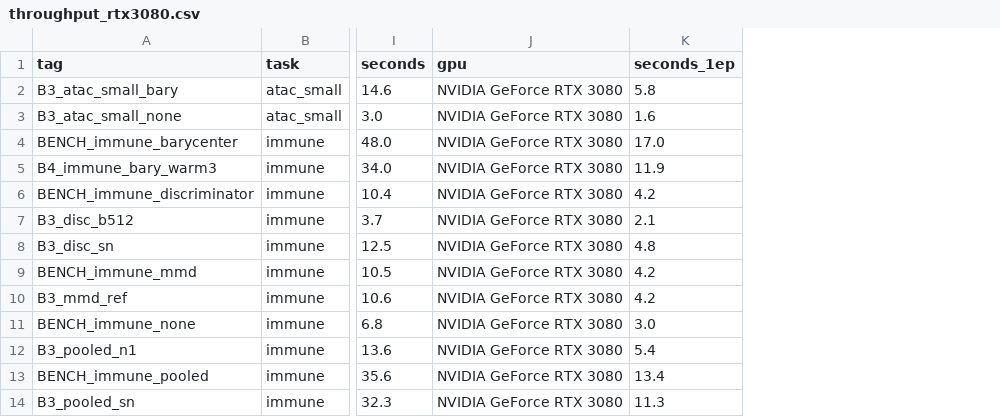
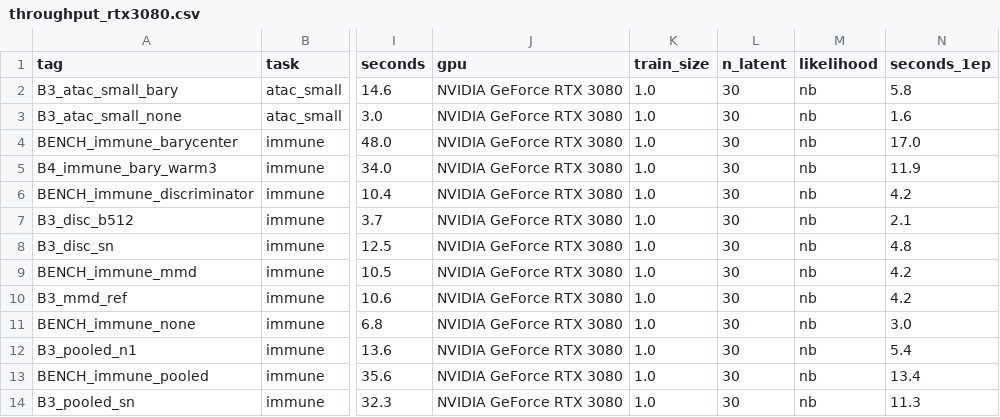
Before and after one commit to kreid415/wasserstein-critic-deconfounding, a CSV file: docs/throughput_rtx3080.csv, drawn as a sheet; only a part is shown, gaps mark what is left out; the diff names each change by its address in the sheet, - before the commit and + after, or states it on an @@ line.

Commit message:
throughput on the scvi-tools default backbone (n_latent 10, 1 layer, ZINB, 90% train): per-step cost equal to the scIB backbone within timing noise; 8 lanes 3.17x vs 4.02x, same 8-lane wall per fit (68 s vs 71 s)

```diff
--- a/docs/throughput_rtx3080.csv
+++ b/docs/throughput_rtx3080.csv
+column K (train_size), rows 2-14: all 1.0
+column L (n_latent), rows 2-14: all 30
+column M (likelihood), rows 2-14: all nb
```
Also changed, not shown: 3 other files.
